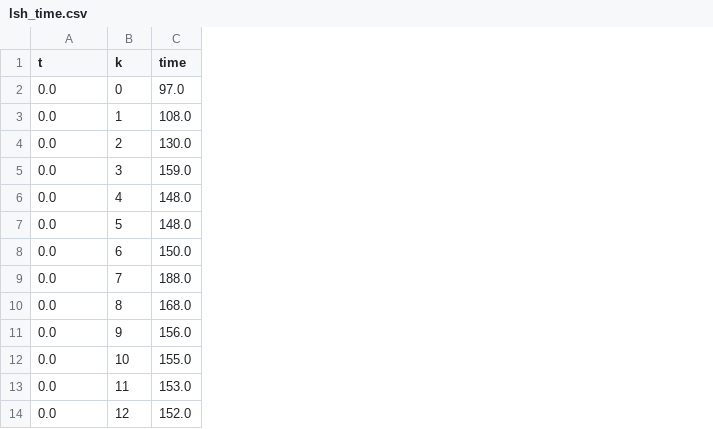
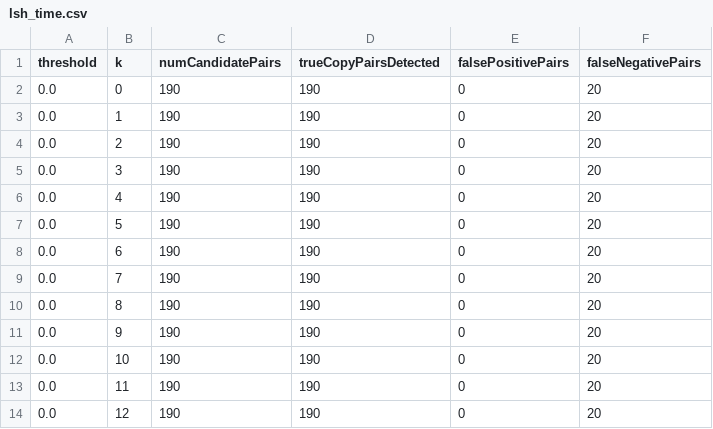
Before and after one commit to xmartin46/practicaAlgorismia, a CSV file: data/lsh_time.csv, drawn as a sheet; only a part is shown; removed rows and columns are numbered as before the commit, all else as after; the diff names each change by its address in the sheet, - before the commit and + after, or states it on an @@ line.

```diff
--- a/data/lsh_time.csv
+++ b/data/lsh_time.csv
-column C (time), rows 2-14: 97.0 | 108.0 | 130.0 | 159.0 | 148.0 | 148.0 | 150.0 | 188.0 | 168.0 | 156.0 | 155.0 | 153.0 | 152.0
+column C (numCandidatePairs), rows 2-14: all 190
+column D (trueCopyPairsDetected), rows 2-14: all 190
+column E (falsePositivePairs), rows 2-14: all 0
+column F (falseNegativePairs), rows 2-14: all 20
-A1: t
+A1: threshold
```
Also changed, not shown: 5 other files.
